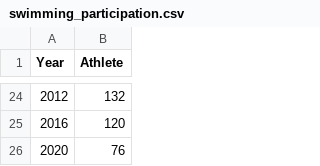
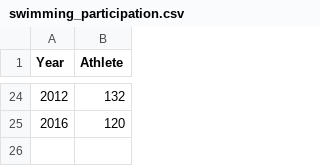
Before and after one commit to bcsaldias/info474-autumn25--project, a CSV file: data/swimming_participation.csv, drawn as a sheet; only a part is shown, gaps mark what is left out; the diff names each change by its address in the sheet, - before the commit and + after, or states it on an @@ line.

Commit message:
cleaned the data to remove year boundry

```diff
--- a/data/swimming_participation.csv
+++ b/data/swimming_participation.csv
-row 26: 2020 | 76
```
